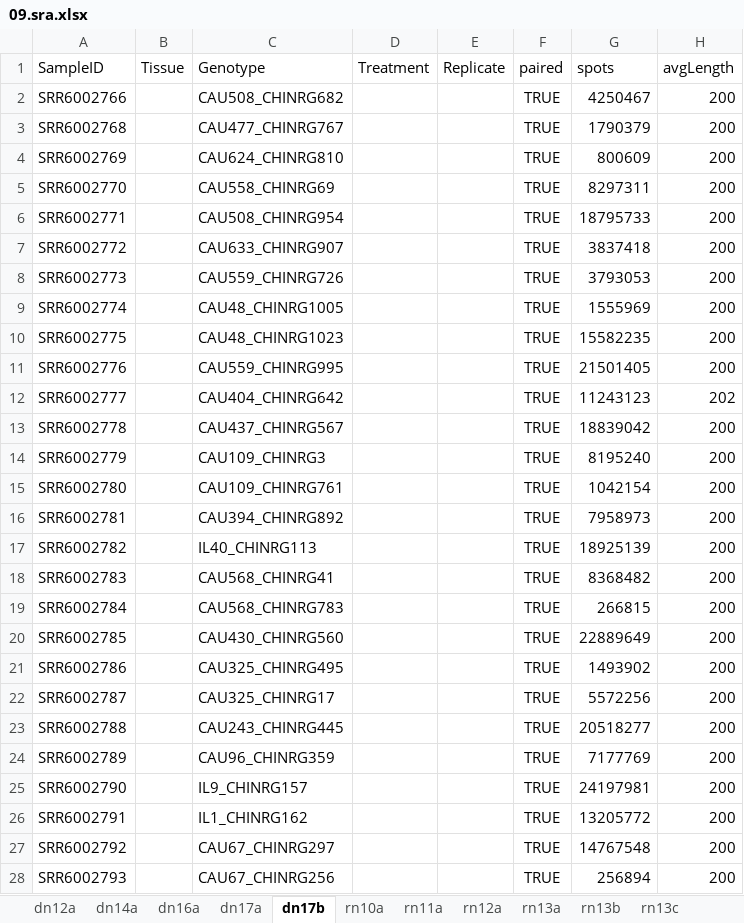
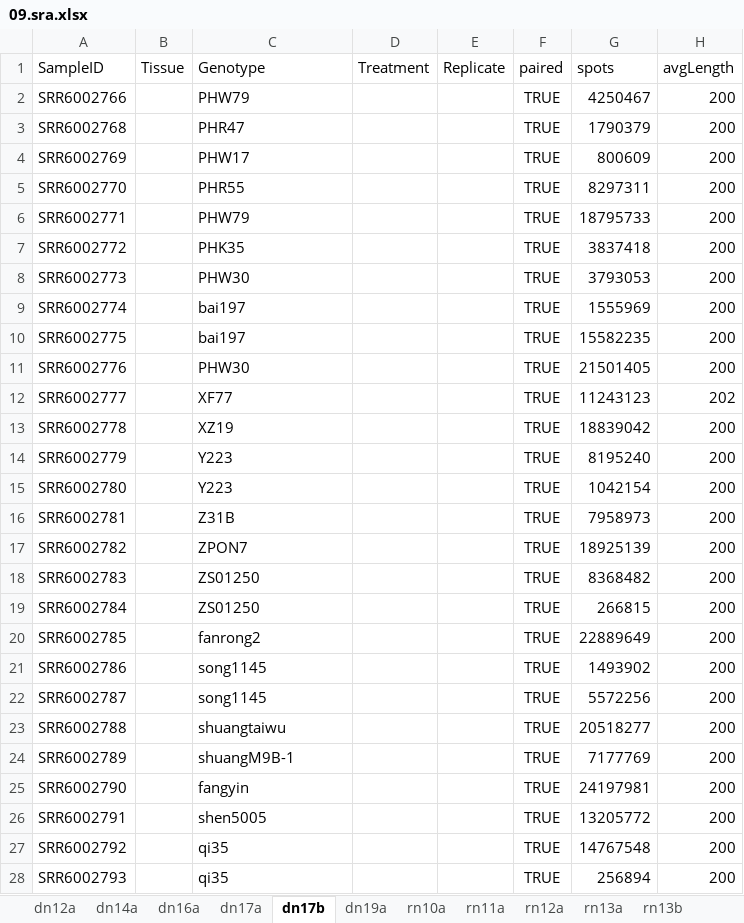
Before and after one commit to orionzhou/barn, an Excel workbook: data/09.sra.xlsx, sheet dn17b, drawn as a sheet; only a part is shown; values as stored, in another font and other column widths than the file's, no borders; the diff covers the shown part only; the diff names each change by its address in the sheet, - before the commit and + after, or states it on an @@ line.

```diff
--- a/data/09.sra.xlsx (sheet dn17b)
+++ b/data/09.sra.xlsx (sheet dn17b)
+sheet tab: dn19a
-C2 (Genotype): CAU508_CHINRG682
+C2 (Genotype): PHW79
-C3 (Genotype): CAU477_CHINRG767
+C3 (Genotype): PHR47
-C4 (Genotype): CAU624_CHINRG810
+C4 (Genotype): PHW17
-C5 (Genotype): CAU558_CHINRG69
+C5 (Genotype): PHR55
-C6 (Genotype): CAU508_CHINRG954
+C6 (Genotype): PHW79
-C7 (Genotype): CAU633_CHINRG907
+C7 (Genotype): PHK35
-C8 (Genotype): CAU559_CHINRG726
+C8 (Genotype): PHW30
-C9 (Genotype): CAU48_CHINRG1005
+C9 (Genotype): bai197
-C10 (Genotype): CAU48_CHINRG1023
+C10 (Genotype): bai197
-C11 (Genotype): CAU559_CHINRG995
+C11 (Genotype): PHW30
-C12 (Genotype): CAU404_CHINRG642
+C12 (Genotype): XF77
-C13 (Genotype): CAU437_CHINRG567
+C13 (Genotype): XZ19
-C14 (Genotype): CAU109_CHINRG3
+C14 (Genotype): Y223
-C15 (Genotype): CAU109_CHINRG761
+C15 (Genotype): Y223
-C16 (Genotype): CAU394_CHINRG892
+C16 (Genotype): Z31B
-C17 (Genotype): IL40_CHINRG113
+C17 (Genotype): ZPON7
-C18 (Genotype): CAU568_CHINRG41
+C18 (Genotype): ZS01250
-C19 (Genotype): CAU568_CHINRG783
+C19 (Genotype): ZS01250
-C20 (Genotype): CAU430_CHINRG560
+C20 (Genotype): fanrong2
-C21 (Genotype): CAU325_CHINRG495
+C21 (Genotype): song1145
-C22 (Genotype): CAU325_CHINRG17
+C22 (Genotype): song1145
-C23 (Genotype): CAU243_CHINRG445
+C23 (Genotype): shuangtaiwu
-C24 (Genotype): CAU96_CHINRG359
+C24 (Genotype): shuangM9B-1
-C25 (Genotype): IL9_CHINRG157
+C25 (Genotype): fangyin
-C26 (Genotype): IL1_CHINRG162
+C26 (Genotype): shen5005
-C27 (Genotype): CAU67_CHINRG297
+C27 (Genotype): qi35
-C28 (Genotype): CAU67_CHINRG256
+C28 (Genotype): qi35
```
Also changed, not shown: 1224 edited cells elsewhere in this sheet, sheet rn12a, other sheet tabs, data/01.cfg.xlsx, 7 other files.
